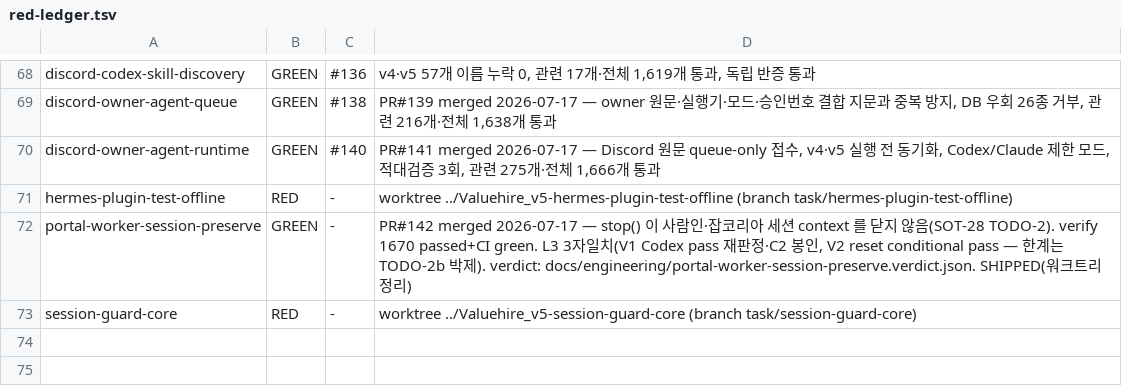
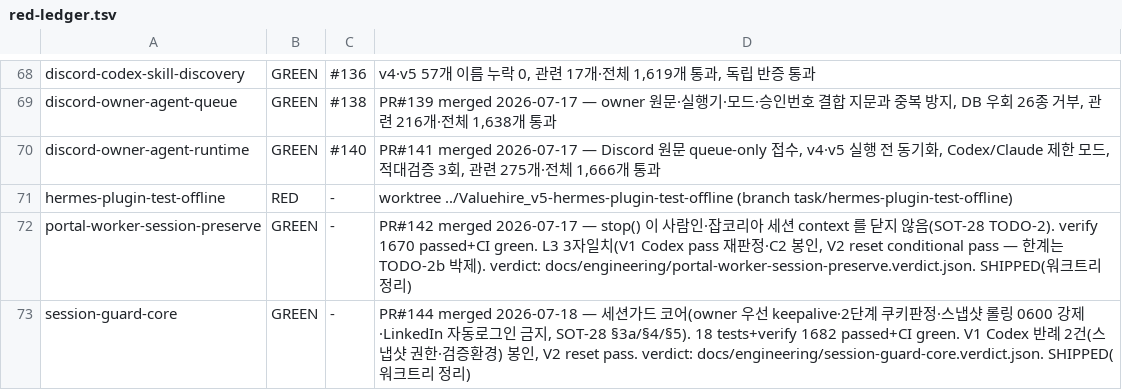
Before and after one commit to sangmokang/Valuehire_v5, a TSV file: .harness/red-ledger.tsv, drawn as a sheet; only a part is shown, gaps mark what is left out.

```diff
--- a/.harness/red-ledger.tsv
+++ b/.harness/red-ledger.tsv
@@ -72,2 +72,2 @@ hermes-plugin-test-offline	RED	-	worktree ../Valuehire_v5-hermes-plugin-test-off
 portal-worker-session-preserve	GREEN	-	PR#142 merged 2026-07-17 — stop() 이 사람인·잡코리아 세션 context 를 닫지 않음(SOT-28 TODO-2). verify 1670 passed+CI green. L3 3자일치(V1 Codex pass 재판정·C2 봉인, V2 reset conditional pass — 한계는 TODO-2b 박제). verdict: docs/engineering/portal-worker-session-preserve.verdict.json. SHIPPED(워크트리 정리)
-session-guard-core	RED	-	worktree ../Valuehire_v5-session-guard-core (branch task/session-guard-core)
+session-guard-core	GREEN	-	PR#144 merged 2026-07-18 — 세션가드 코어(owner 우선 keepalive·2단계 쿠키판정·스냅샷 롤링 0600 강제·LinkedIn 자동로그인 금지, SOT-28 §3a/§4/§5). 18 tests+verify 1682 passed+CI green. V1 Codex 반례 2건(스냅샷 권한·검증환경) 봉인, V2 reset pass. verdict: docs/engineering/session-guard-core.verdict.json. SHIPPED(워크트리 정리)
```
